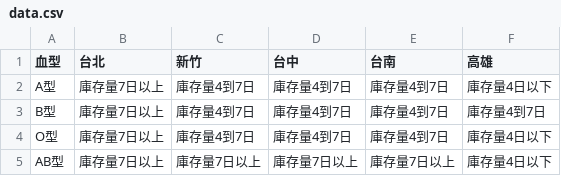
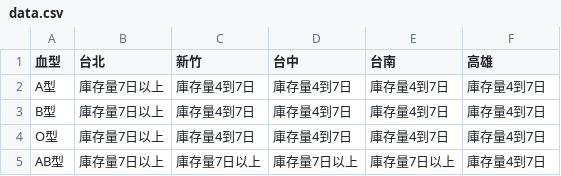
Before and after one commit to changjonathanc/blood-taiwan, a CSV file: data.csv, drawn as a sheet.

```diff
--- a/data.csv
+++ b/data.csv
@@ -1,5 +1,5 @@
 血型,台北,新竹,台中,台南,高雄
-A型,庫存量7日以上,庫存量4到7日,庫存量4到7日,庫存量4到7日,庫存量4日以下
+A型,庫存量7日以上,庫存量4到7日,庫存量4到7日,庫存量4到7日,庫存量4到7日
 B型,庫存量7日以上,庫存量4到7日,庫存量4到7日,庫存量4到7日,庫存量4到7日
-O型,庫存量7日以上,庫存量4到7日,庫存量4到7日,庫存量4到7日,庫存量4日以下
-AB型,庫存量7日以上,庫存量7日以上,庫存量7日以上,庫存量7日以上,庫存量4日以下
+O型,庫存量7日以上,庫存量4到7日,庫存量4到7日,庫存量4到7日,庫存量4到7日
+AB型,庫存量7日以上,庫存量7日以上,庫存量7日以上,庫存量7日以上,庫存量4到7日
```
Also changed, not shown: 2 other files.
